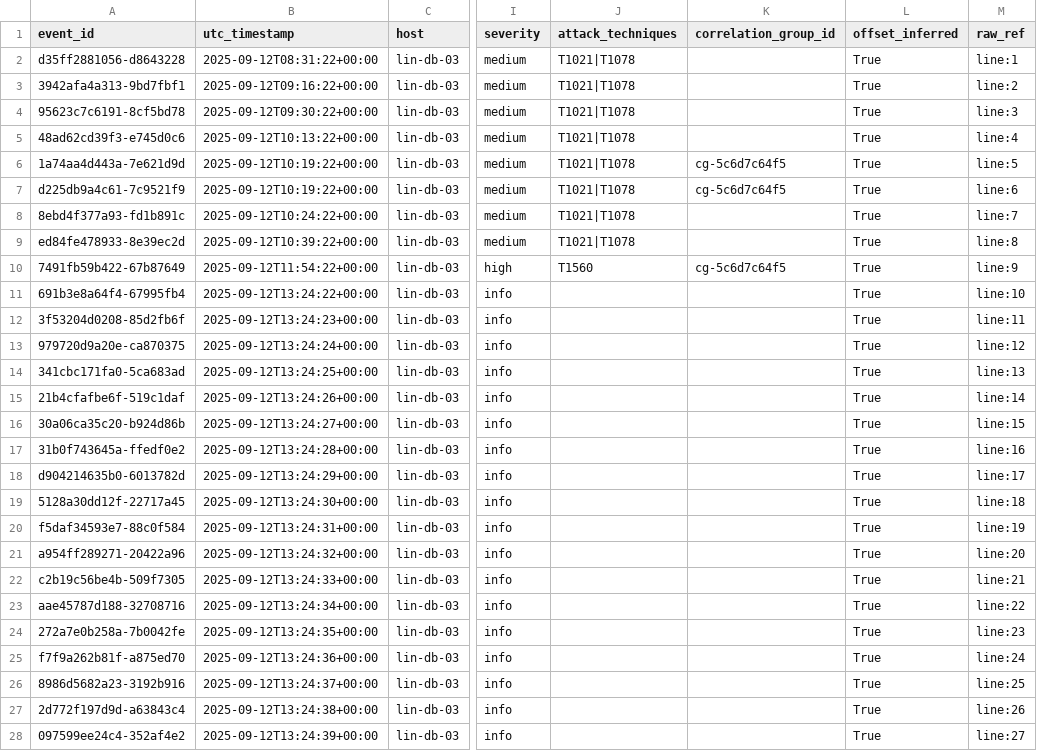
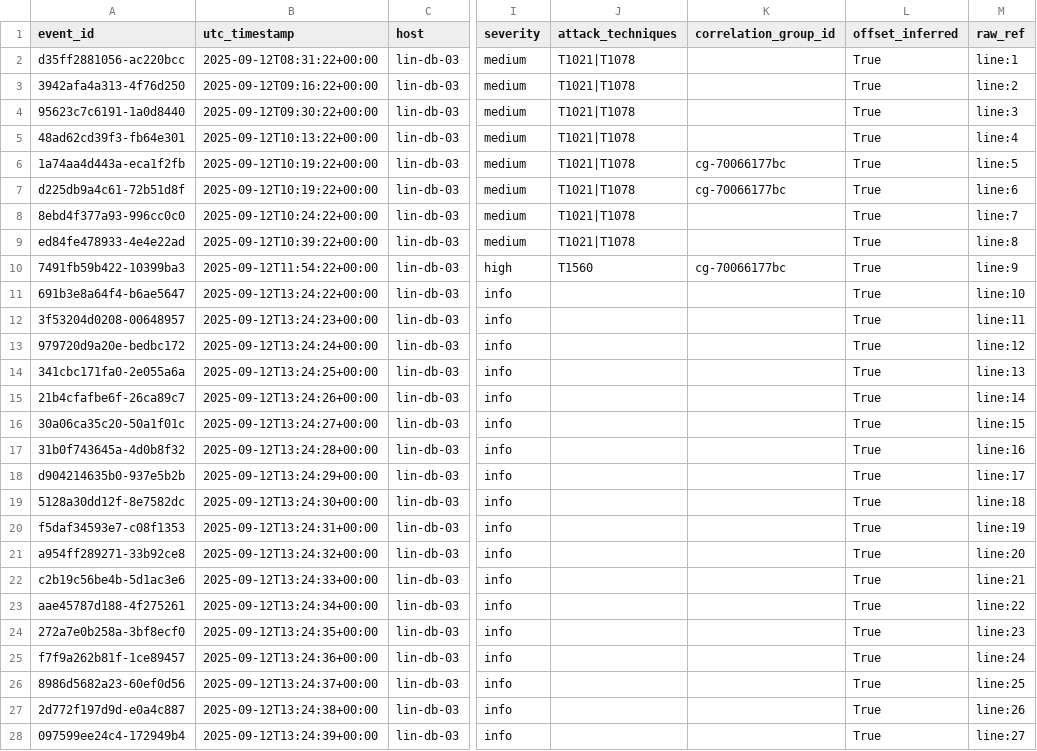
Before and after one commit to BaggaByte/chronos, a CSV file: data/exports/events_full.csv, drawn as a sheet; only a part is shown, gaps mark what is left out; the diff covers the shown part only; the diff names each change by its address in the sheet, - before the commit and + after, or states it on an @@ line.

```diff
--- a/data/exports/events_full.csv
+++ b/data/exports/events_full.csv
-A2 (event_id): d35ff2881056-d8643228
+A2 (event_id): d35ff2881056-ac220bcc
-A3 (event_id): 3942afa4a313-9bd7fbf1
+A3 (event_id): 3942afa4a313-4f76d250
-A4 (event_id): 95623c7c6191-8cf5bd78
+A4 (event_id): 95623c7c6191-1a0d8440
-A5 (event_id): 48ad62cd39f3-e745d0c6
+A5 (event_id): 48ad62cd39f3-fb64e301
-A6 (event_id): 1a74aa4d443a-7e621d9d
+A6 (event_id): 1a74aa4d443a-eca1f2fb
-K6:K7 (correlation_group_id): cg-5c6d7c64f5
+K6:K7 (correlation_group_id): cg-70066177bc
-A7 (event_id): d225db9a4c61-7c9521f9
+A7 (event_id): d225db9a4c61-72b51d8f
-A8 (event_id): 8ebd4f377a93-fd1b891c
+A8 (event_id): 8ebd4f377a93-996cc0c0
-A9 (event_id): ed84fe478933-8e39ec2d
+A9 (event_id): ed84fe478933-4e4e22ad
-A10 (event_id): 7491fb59b422-67b87649
+A10 (event_id): 7491fb59b422-10399ba3
-K10 (correlation_group_id): cg-5c6d7c64f5
+K10 (correlation_group_id): cg-70066177bc
-A11 (event_id): 691b3e8a64f4-67995fb4
+A11 (event_id): 691b3e8a64f4-b6ae5647
-A12 (event_id): 3f53204d0208-85d2fb6f
+A12 (event_id): 3f53204d0208-00648957
-A13 (event_id): 979720d9a20e-ca870375
+A13 (event_id): 979720d9a20e-bedbc172
-A14 (event_id): 341cbc171fa0-5ca683ad
+A14 (event_id): 341cbc171fa0-2e055a6a
-A15 (event_id): 21b4cfafbe6f-519c1daf
+A15 (event_id): 21b4cfafbe6f-26ca89c7
-A16 (event_id): 30a06ca35c20-b924d86b
+A16 (event_id): 30a06ca35c20-50a1f01c
-A17 (event_id): 31b0f743645a-ffedf0e2
+A17 (event_id): 31b0f743645a-4d0b8f32
-A18 (event_id): d904214635b0-6013782d
+A18 (event_id): d904214635b0-937e5b2b
-A19 (event_id): 5128a30dd12f-22717a45
+A19 (event_id): 5128a30dd12f-8e7582dc
-A20 (event_id): f5daf34593e7-88c0f584
+A20 (event_id): f5daf34593e7-c08f1353
-A21 (event_id): a954ff289271-20422a96
+A21 (event_id): a954ff289271-33b92ce8
-A22 (event_id): c2b19c56be4b-509f7305
+A22 (event_id): c2b19c56be4b-5d1ac3e6
-A23 (event_id): aae45787d188-32708716
+A23 (event_id): aae45787d188-4f275261
-A24 (event_id): 272a7e0b258a-7b0042fe
+A24 (event_id): 272a7e0b258a-3bf8ecf0
-A25 (event_id): f7f9a262b81f-a875ed70
+A25 (event_id): f7f9a262b81f-1ce89457
-A26 (event_id): 8986d5682a23-3192b916
+A26 (event_id): 8986d5682a23-60ef0d56
-A27 (event_id): 2d772f197d9d-a63843c4
+A27 (event_id): 2d772f197d9d-e0a4c887
-A28 (event_id): 097599ee24c4-352af4e2
+A28 (event_id): 097599ee24c4-172949b4
```
Also changed, not shown: 61 edited cells elsewhere in this file, 10 other files.
